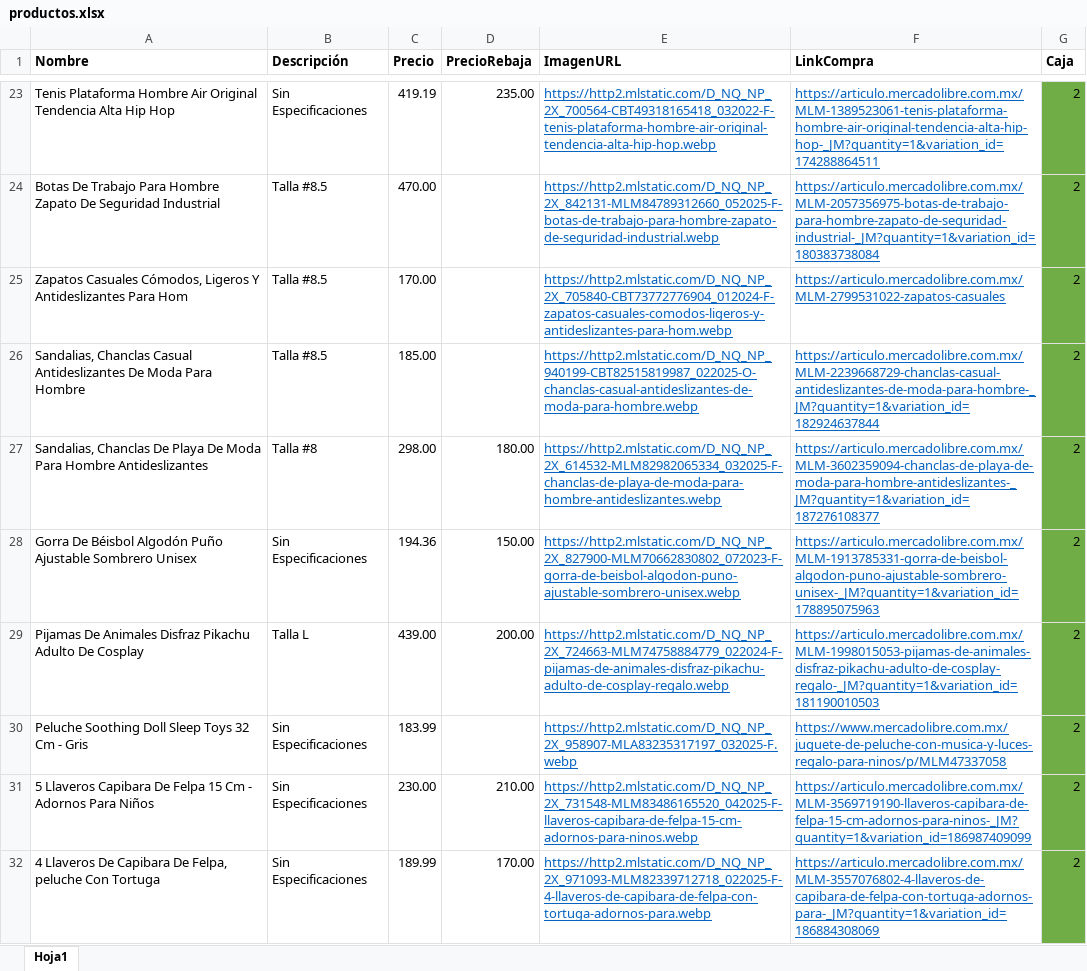
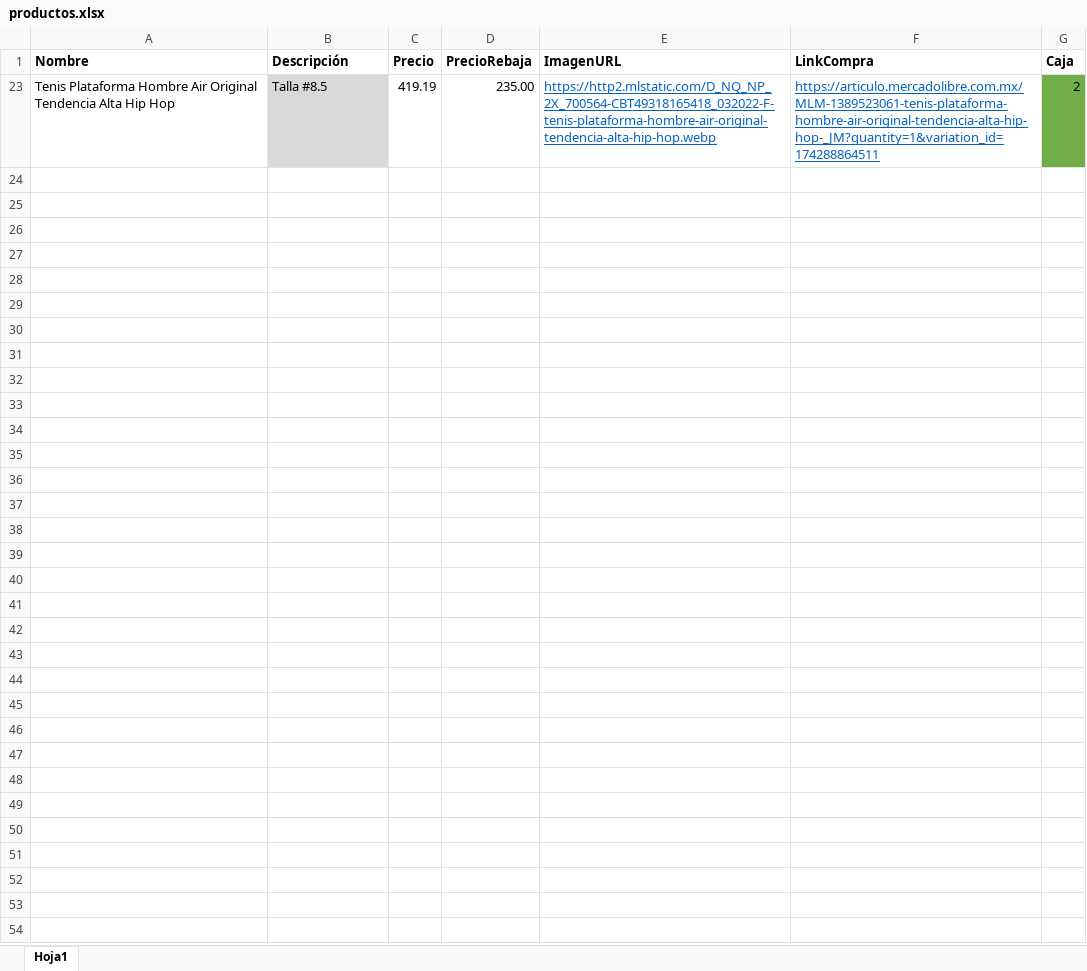
Before and after one commit to Panch17/Catalogo, an Excel workbook: productos.xlsx, sheet Hoja1, drawn as a sheet; only a part is shown, gaps mark what is left out; values as stored, in another font and other column widths than the file's, no borders; table styles not drawn; the diff covers the shown part only; the diff names each change by its address in the sheet, - before the commit and + after, or states it on an @@ line.

Commit message:
Descripción de los cambios, Correccion de precios.

```diff
--- a/productos.xlsx (sheet Hoja1)
+++ b/productos.xlsx (sheet Hoja1)
-B23 (Descripción): Sin Especificaciones
+B23 (Descripción): Talla #8.5
-B23 fill: none
+B23 fill: #D9D9D9
@@ row 24 hidden: Botas De Trabajo Para Hombre Zapato De Seguridad Industrial | Talla #8.5 | 470.00 |  | https://http2.mlstatic.com/D_NQ_NP_2X_842131-MLM84789312660_052025-F-botas-de-trabajo-para-hombre-zapato-de-seguridad-industrial.webp | https://articulo.mercadolibre.com.mx/MLM-2057356975-botas-de-trabajo-para-hombre-zapato-de-seguridad-industrial-_JM?quantity=1&variation_id=180383738084 | 2 @@
@@ row 25 hidden: Zapatos Casuales Cómodos, Ligeros Y Antideslizantes Para Hom | Talla #8.5 | 170.00 |  | https://http2.mlstatic.com/D_NQ_NP_2X_705840-CBT73772776904_012024-F-zapatos-casuales-comodos-ligeros-y-antideslizantes-para-hom.webp | https://articulo.mercadolibre.com.mx/MLM-2799531022-zapatos-casuales | 2 @@
@@ row 26 hidden: Sandalias, Chanclas Casual Antideslizantes De Moda Para Hombre | Talla #8.5 | 185.00 |  | https://http2.mlstatic.com/D_NQ_NP_940199-CBT82515819987_022025-O-chanclas-casual-antideslizantes-de-moda-para-hombre.webp | https://articulo.mercadolibre.com.mx/MLM-2239668729-chanclas-casual-antideslizantes-de-moda-para-hombre-_JM?quantity=1&variation_id=182924637844 | 2 @@
@@ row 27 hidden: Sandalias, Chanclas De Playa De Moda Para Hombre Antideslizantes | Talla #8 | 298.00 | 180.00 | https://http2.mlstatic.com/D_NQ_NP_2X_614532-MLM82982065334_032025-F-chanclas-de-playa-de-moda-para-hombre-antideslizantes.webp | https://articulo.mercadolibre.com.mx/MLM-3602359094-chanclas-de-playa-de-moda-para-hombre-antideslizantes-_JM?quantity=1&variation_id=187276108377 | 2 @@
@@ row 28 hidden: Gorra De Béisbol Algodón Puño Ajustable Sombrero Unisex | Sin Especificaciones | 194.36 | 150.00 | https://http2.mlstatic.com/D_NQ_NP_2X_827900-MLM70662830802_072023-F-gorra-de-beisbol-algodon-puno-ajustable-sombrero-unisex.webp | https://articulo.mercadolibre.com.mx/MLM-1913785331-gorra-de-beisbol-algodon-puno-ajustable-sombrero-unisex-_JM?quantity=1&variation_id=178895075963 | 2 @@
@@ row 29 hidden: Pijamas De Animales Disfraz Pikachu Adulto De Cosplay | Talla L | 439.00 | 200.00 | https://http2.mlstatic.com/D_NQ_NP_2X_724663-MLM74758884779_022024-F-pijamas-de-animales-disfraz-pikachu-adulto-de-cosplay-regalo.webp | https://articulo.mercadolibre.com.mx/MLM-1998015053-pijamas-de-animales-disfraz-pikachu-adulto-de-cosplay-regalo-_JM?quantity=1&variation_id=181190010503 | 2 @@
@@ row 30 hidden: Peluche Soothing Doll Sleep Toys 32 Cm - Gris | Sin Especificaciones | 183.99 |  | https://http2.mlstatic.com/D_NQ_NP_2X_958907-MLA83235317197_032025-F.webp | https://www.mercadolibre.com.mx/juguete-de-peluche-con-musica-y-luces-regalo-para-ninos/p/MLM47337058 | 2 @@
@@ row 31 hidden: 5 Llaveros Capibara De Felpa 15 Cm - Adornos Para Niños | Sin Especificaciones | 230.00 | 210.00 | https://http2.mlstatic.com/D_NQ_NP_2X_731548-MLM83486165520_042025-F-llaveros-capibara-de-felpa-15-cm-adornos-para-ninos.webp | https://articulo.mercadolibre.com.mx/MLM-3569719190-llaveros-capibara-de-felpa-15-cm-adornos-para-ninos-_JM?quantity=1&variation_id=186987409099 | 2 @@
@@ row 32 hidden: 4 Llaveros De Capibara De Felpa, peluche Con Tortuga | Sin Especificaciones | 189.99 | 170.00 | https://http2.mlstatic.com/D_NQ_NP_2X_971093-MLM82339712718_022025-F-4-llaveros-de-capibara-de-felpa-con-tortuga-adornos-para.webp | https://articulo.mercadolibre.com.mx/MLM-3557076802-4-llaveros-de-capibara-de-felpa-con-tortuga-adornos-para-_JM?quantity=1&variation_id=186884308069 | 2 @@
```
Also changed, not shown: 120 hidden or unhidden rows elsewhere in this sheet.
